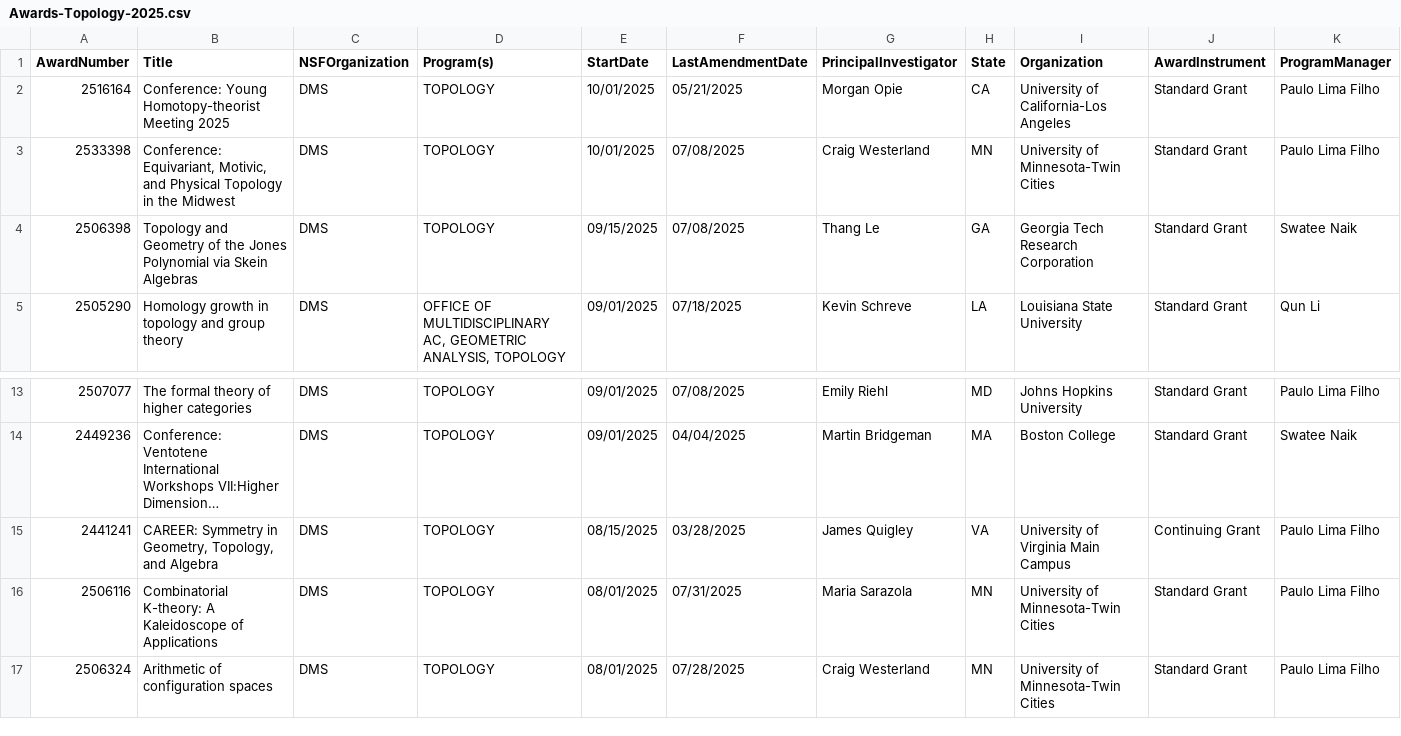
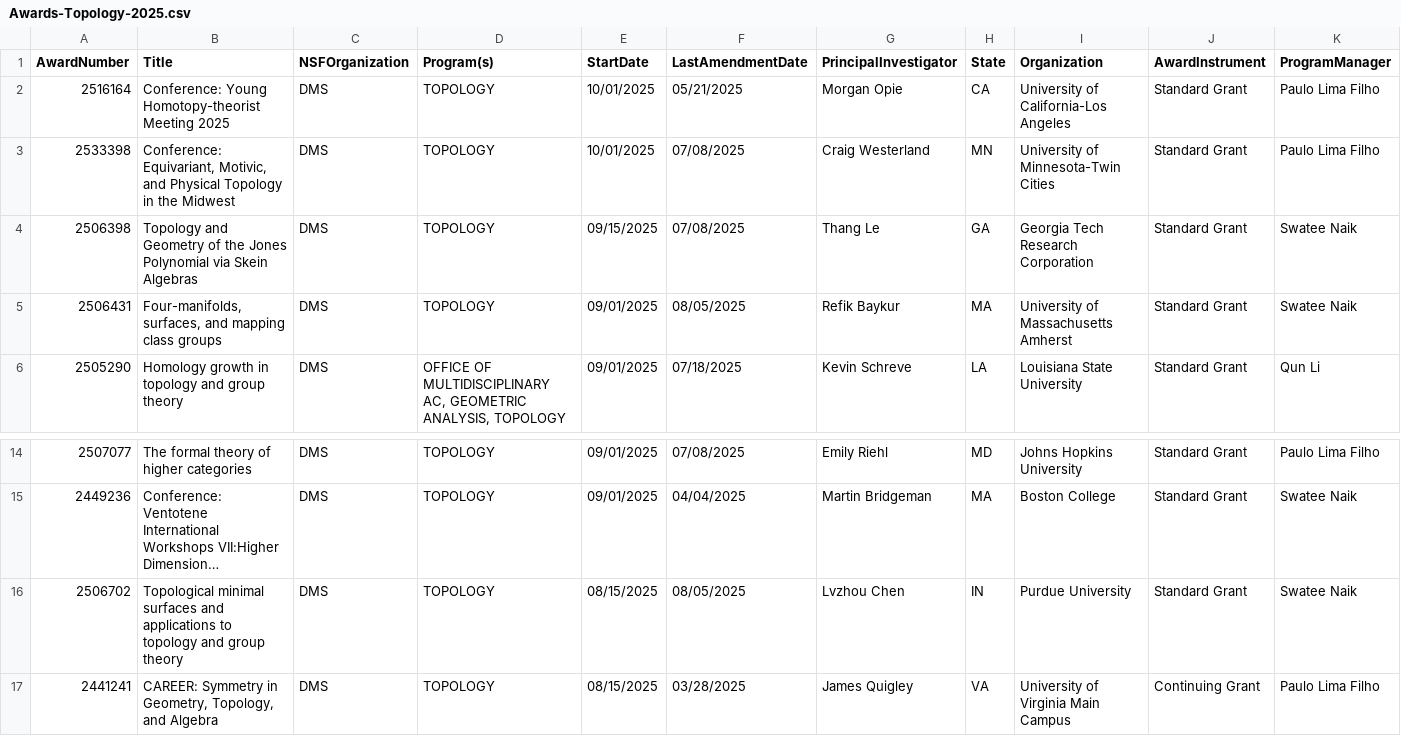
Before and after one commit to lowrank/NSF-DMS-awards, a CSV file: Topology/Awards-Topology-2025.csv, drawn as a sheet; only a part is shown, gaps mark what is left out; the shorter side is filled out with more unchanged rows; long unchanged cells end in …; rows hold the shown columns only; the diff names each change by its address in the sheet, - before the commit and + after, or states it on an @@ line.

```diff
--- a/Topology/Awards-Topology-2025.csv
+++ b/Topology/Awards-Topology-2025.csv
+row 5: 2506431 | Four-manifolds, surfaces, and mapping class groups | DMS | TOPOLOGY | 09/01/2025 | 08/05/2025 | Refik Baykur | MA | University of Massachusetts Amherst | Standard Grant | Swatee Naik
+row 16: 2506702 | Topological minimal surfaces and applications to topology and group theory | DMS | TOPOLOGY | 08/15/2025 | 08/05/2025 | Lvzhou Chen | IN | Purdue University | Standard Grant | Swatee Naik
```
Also changed, not shown: Analysis/Awards-Analysis-2025.csv, Applied-Mathematics/Awards-Applied-Mathematics-2025.csv, 5 other files.
